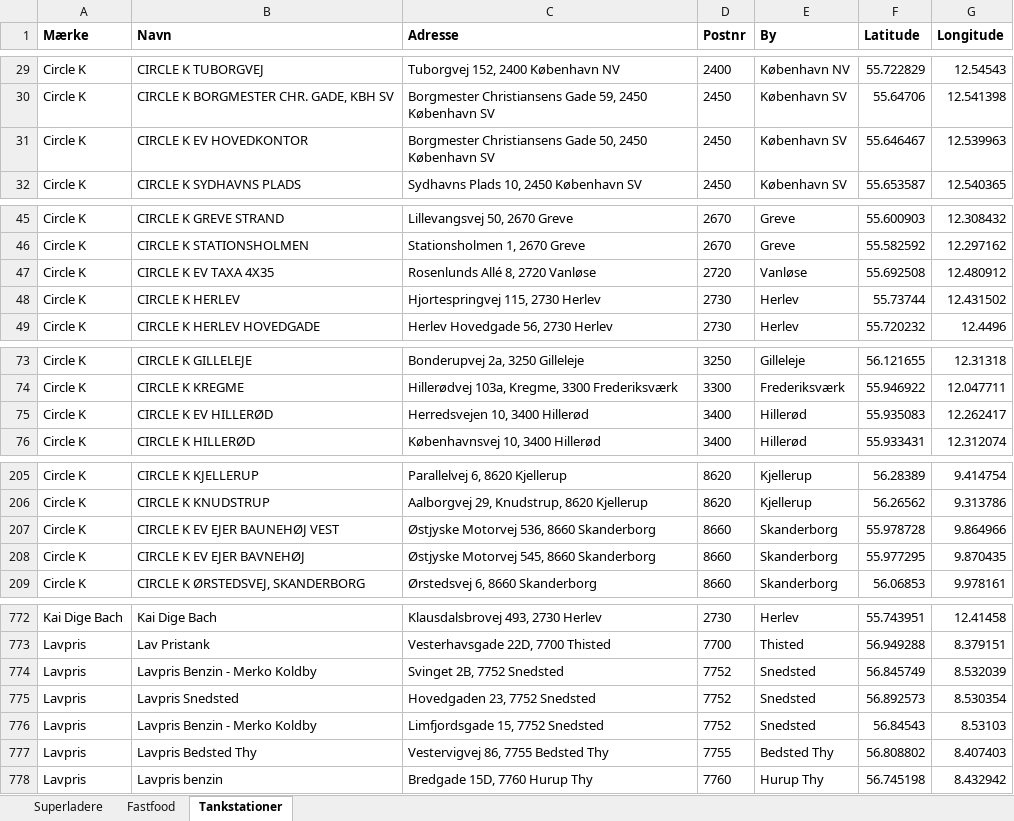
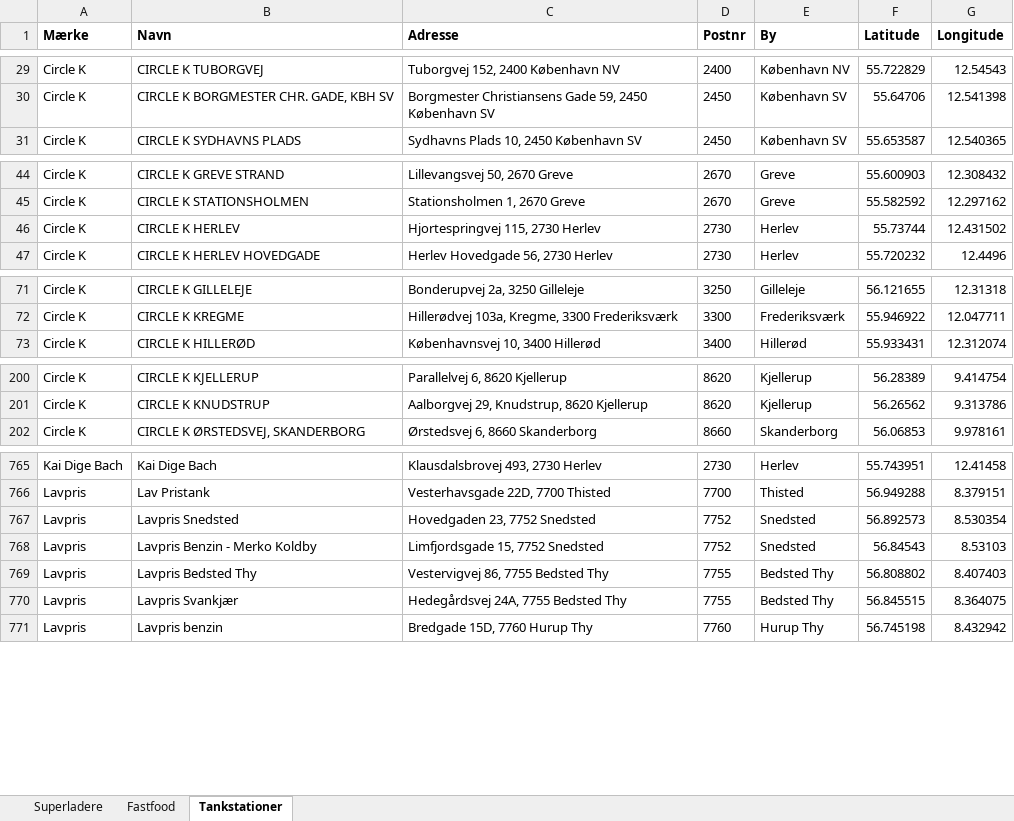
Before and after one commit to sfpkartago/retailkort, an Excel workbook: kaede_adresser.xlsx, sheet Tankstationer, drawn as a sheet; only a part is shown, gaps mark what is left out; values as stored, in another font and other column widths than the file's, no borders; removed rows and columns are numbered as before the commit, all else as after; the diff covers the shown part only; the diff names each change by its address in the sheet, - before the commit and + after, or states it on an @@ line.

```diff
--- a/kaede_adresser.xlsx (sheet Tankstationer)
+++ b/kaede_adresser.xlsx (sheet Tankstationer)
-row 31: Circle K | CIRCLE K EV HOVEDKONTOR | Borgmester Christiansens Gade 50, 2450 København SV | 2450 | København SV | 55.646467 | 12.539963
-row 47: Circle K | CIRCLE K EV TAXA 4X35 | Rosenlunds Allé 8, 2720 Vanløse | 2720 | Vanløse | 55.692508 | 12.480912
-row 75: Circle K | CIRCLE K EV HILLERØD | Herredsvejen 10, 3400 Hillerød | 3400 | Hillerød | 55.935083 | 12.262417
-row 207: Circle K | CIRCLE K EV EJER BAUNEHØJ VEST | Østjyske Motorvej 536, 8660 Skanderborg | 8660 | Skanderborg | 55.978728 | 9.864966
-row 208: Circle K | CIRCLE K EV EJER BAVNEHØJ | Østjyske Motorvej 545, 8660 Skanderborg | 8660 | Skanderborg | 55.977295 | 9.870435
-row 774: Lavpris | Lavpris Benzin - Merko Koldby | Svinget 2B, 7752 Snedsted | 7752 | Snedsted | 56.845749 | 8.532039
+row 770: Lavpris | Lavpris Svankjær | Hedegårdsvej 24A, 7755 Bedsted Thy | 7755 | Bedsted Thy | 56.845515 | 8.364075
```
Also changed, not shown: 2 added rows, 4 removed rows and 101 edited cells elsewhere in this sheet, sheet Superladere, 15 other files.
